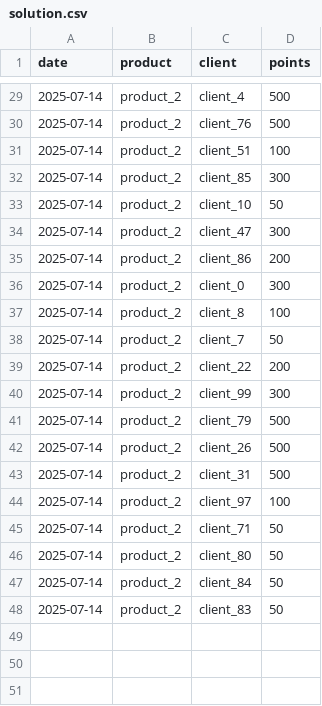
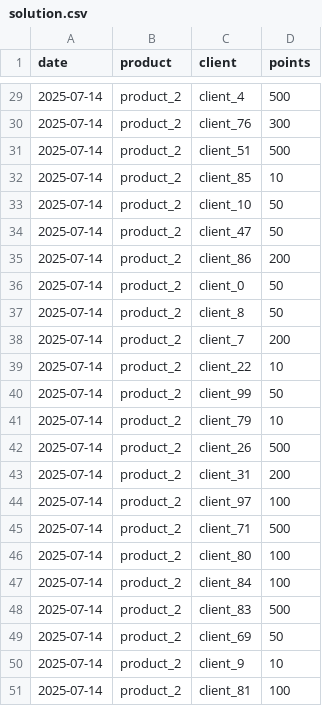
Before and after one commit to GGBF1991/desafio_mt2, a CSV file: solution.csv, drawn as a sheet; only a part is shown, gaps mark what is left out; the diff covers the shown part only.

```diff
--- a/solution.csv
+++ b/solution.csv
@@ -29,20 +29,23 @@ date,product,client,points
 2025-07-14,product_2,client_4,500
-2025-07-14,product_2,client_76,500
-2025-07-14,product_2,client_51,100
-2025-07-14,product_2,client_85,300
+2025-07-14,product_2,client_76,300
+2025-07-14,product_2,client_51,500
+2025-07-14,product_2,client_85,10
 2025-07-14,product_2,client_10,50
-2025-07-14,product_2,client_47,300
+2025-07-14,product_2,client_47,50
 2025-07-14,product_2,client_86,200
-2025-07-14,product_2,client_0,300
-2025-07-14,product_2,client_8,100
-2025-07-14,product_2,client_7,50
-2025-07-14,product_2,client_22,200
-2025-07-14,product_2,client_99,300
-2025-07-14,product_2,client_79,500
+2025-07-14,product_2,client_0,50
+2025-07-14,product_2,client_8,50
+2025-07-14,product_2,client_7,200
+2025-07-14,product_2,client_22,10
+2025-07-14,product_2,client_99,50
+2025-07-14,product_2,client_79,10
 2025-07-14,product_2,client_26,500
-2025-07-14,product_2,client_31,500
+2025-07-14,product_2,client_31,200
 2025-07-14,product_2,client_97,100
-2025-07-14,product_2,client_71,50
-2025-07-14,product_2,client_80,50
-2025-07-14,product_2,client_84,50
-2025-07-14,product_2,client_83,50
+2025-07-14,product_2,client_71,500
+2025-07-14,product_2,client_80,100
+2025-07-14,product_2,client_84,100
+2025-07-14,product_2,client_83,500
+2025-07-14,product_2,client_69,50
+2025-07-14,product_2,client_9,10
+2025-07-14,product_2,client_81,100
```
Also changed, not shown: 23 edited cells elsewhere in this file, 14 other files.
